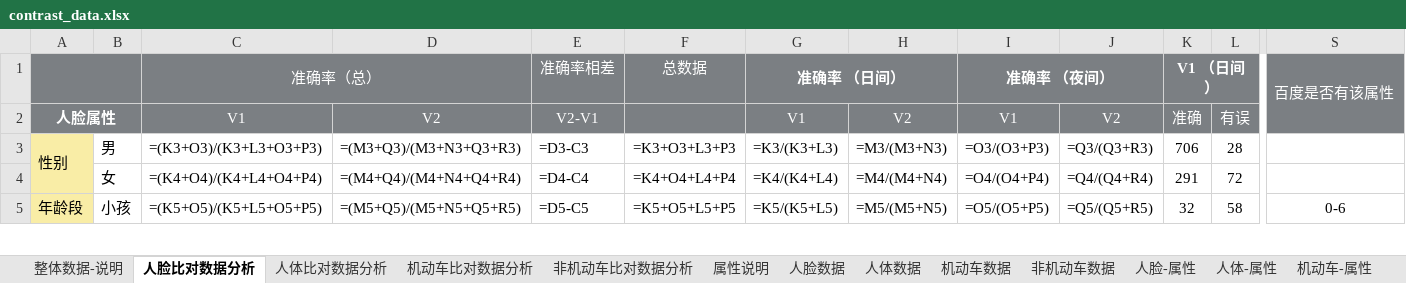
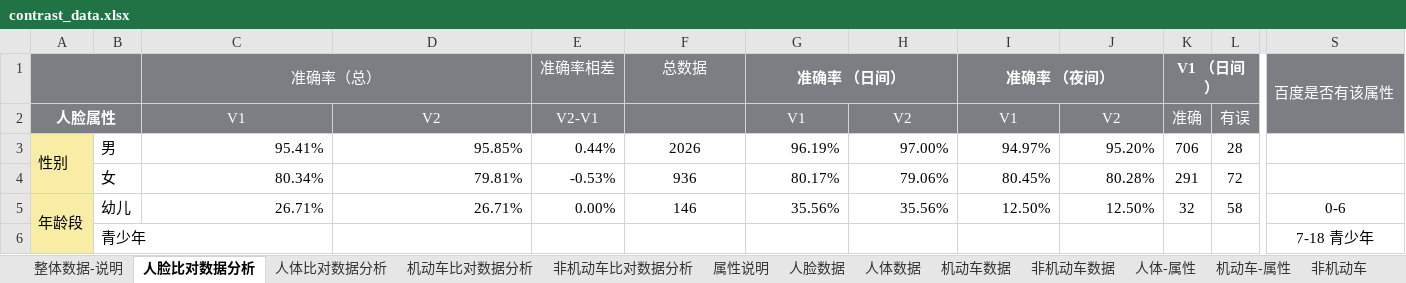
Before and after one commit to s610862659/pythonlearn, an Excel workbook: sensoro/data/contrast_data.xlsx, sheet 人脸比对数据分析, drawn as a sheet; only a part is shown, gaps mark what is left out; values as stored, in another font and other column widths than the file's, no borders; formulas without a stored value are shown as written; conditional formats not drawn; rows hold the shown columns only; the diff covers the shown part only; the diff names each change by its address in the sheet, - before the commit and + after, or states it on an @@ line.

```diff
--- a/sensoro/data/contrast_data.xlsx (sheet 人脸比对数据分析)
+++ b/sensoro/data/contrast_data.xlsx (sheet 人脸比对数据分析)
-sheet tab: 人脸-属性
-C3 (准确率（总）): =(K3+O3)/(K3+L3+O3+P3)
+C3 (准确率（总）): 95.41%
-D3: =(M3+Q3)/(M3+N3+Q3+R3)
+D3: 95.85%
-E3 (准确率相差): =D3-C3
+E3 (准确率相差): 0.44%
-F3 (总数据): =K3+O3+L3+P3
+F3 (总数据): 2026
-G3 (准确率 （日间）): =K3/(K3+L3)
+G3 (准确率 （日间）): 96.19%
-H3: =M3/(M3+N3)
+H3: 97.00%
-I3 (准确率 （夜间）): =O3/(O3+P3)
+I3 (准确率 （夜间）): 94.97%
-J3: =Q3/(Q3+R3)
+J3: 95.20%
-C4 (准确率（总）): =(K4+O4)/(K4+L4+O4+P4)
+C4 (准确率（总）): 80.34%
-D4: =(M4+Q4)/(M4+N4+Q4+R4)
+D4: 79.81%
-E4 (准确率相差): =D4-C4
+E4 (准确率相差): -0.53%
-F4 (总数据): =K4+O4+L4+P4
+F4 (总数据): 936
-G4 (准确率 （日间）): =K4/(K4+L4)
+G4 (准确率 （日间）): 80.17%
-H4: =M4/(M4+N4)
+H4: 79.06%
-I4 (准确率 （夜间）): =O4/(O4+P4)
+I4 (准确率 （夜间）): 80.45%
-J4: =Q4/(Q4+R4)
+J4: 80.28%
-B5: 小孩
+B5: 幼儿
-C5 (准确率（总）): =(K5+O5)/(K5+L5+O5+P5)
+C5 (准确率（总）): 26.71%
-D5: =(M5+Q5)/(M5+N5+Q5+R5)
+D5: 26.71%
-E5 (准确率相差): =D5-C5
+E5 (准确率相差): 0.00%
-F5 (总数据): =K5+O5+L5+P5
+F5 (总数据): 146
-G5 (准确率 （日间）): =K5/(K5+L5)
+G5 (准确率 （日间）): 35.56%
-H5: =M5/(M5+N5)
+H5: 35.56%
-I5 (准确率 （夜间）): =O5/(O5+P5)
+I5 (准确率 （夜间）): 12.50%
-J5: =Q5/(Q5+R5)
+J5: 12.50%
+row 6:  | 青少年 |  |  |  |  |  |  |  |  |  |  | 7-18 青少年
```
Also changed, not shown: 3 added rows, 3 removed rows, 43 edited cells and cell formats elsewhere in this sheet, sheet 机动车比对数据分析, sheet 人体比对数据分析, sheet 非机动车比对数据分析, sheet 机动车数据, sheet 人体数据, sheet 非机动车数据, 1 more sheet, hidden cells, charts or pictures, 14 other files.
